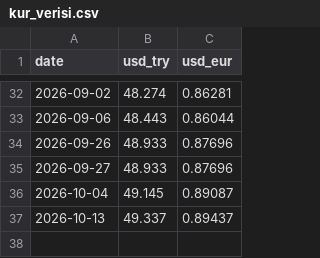
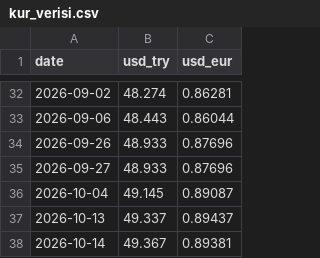
Before and after one commit to slvrkskc/doviz-tahmin-projesi, a CSV file: kur_verisi.csv, drawn as a sheet; only a part is shown, gaps mark what is left out; the diff names each change by its address in the sheet, - before the commit and + after, or states it on an @@ line.

```diff
--- a/kur_verisi.csv
+++ b/kur_verisi.csv
+row 38: 2026-10-14 | 49.367 | 0.89381
```
Also changed, not shown: istatistikler_ozet.csv, 1 other file.
